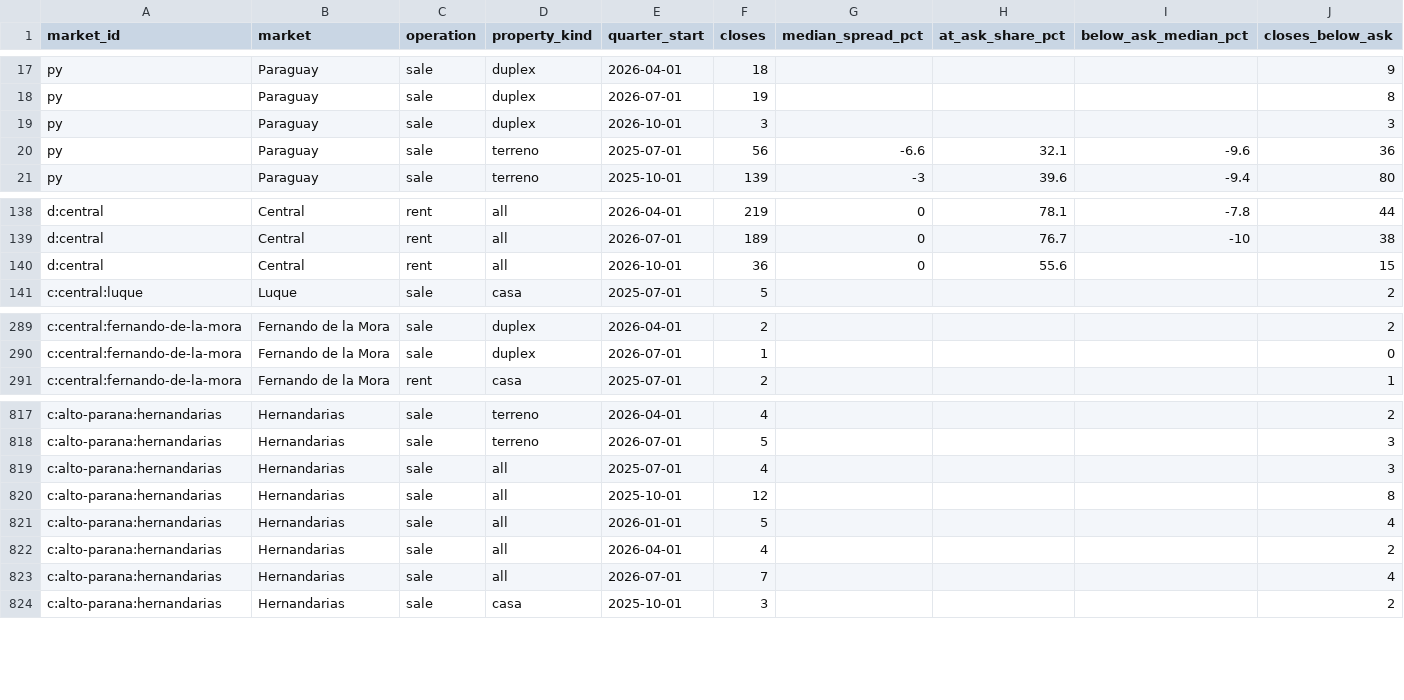
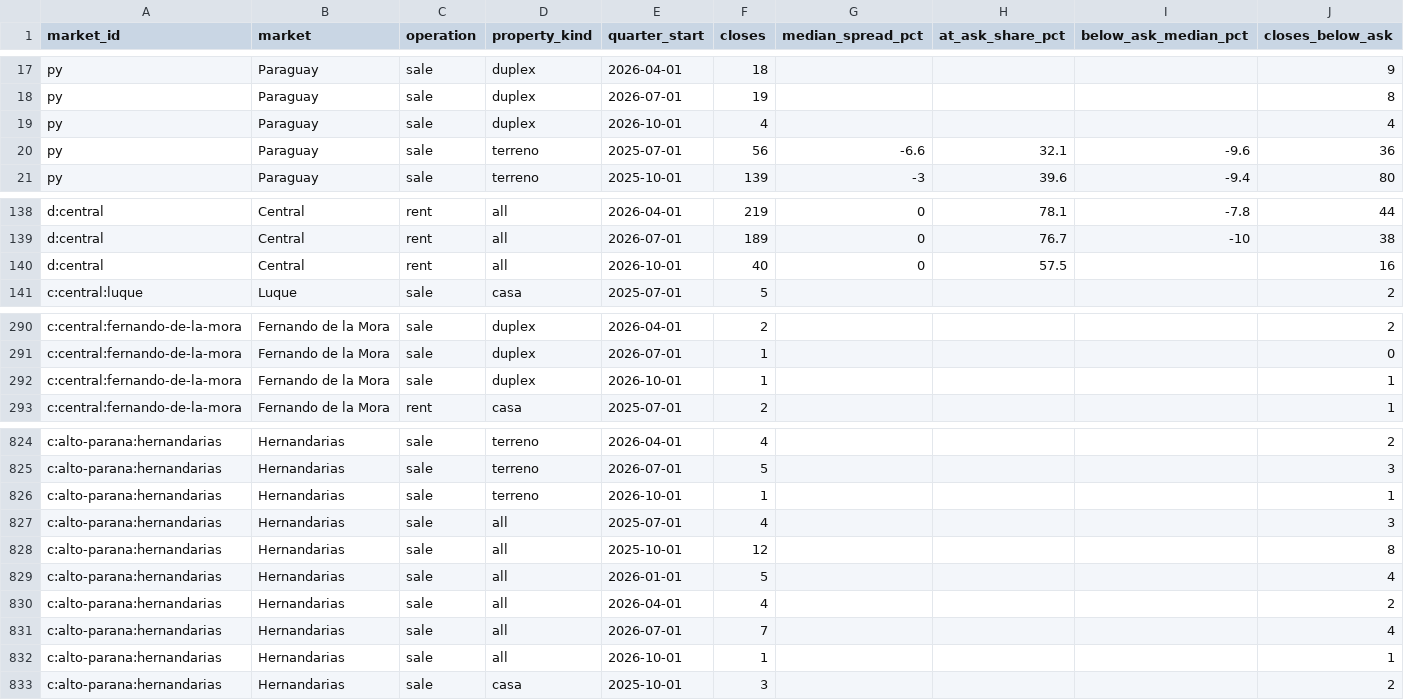
Before and after one commit to ddvanlith/tekoha-daily, a CSV file: dashboard/data/closed_ask_to_close_quarterly.csv, drawn as a sheet; only a part is shown, gaps mark what is left out; the diff covers the shown part only.

```diff
--- a/dashboard/data/closed_ask_to_close_quarterly.csv
+++ b/dashboard/data/closed_ask_to_close_quarterly.csv
@@ -18,3 +18,3 @@ py,Paraguay,sale,duplex,2026-04-01,18,,,,9
 py,Paraguay,sale,duplex,2026-07-01,19,,,,8
-py,Paraguay,sale,duplex,2026-10-01,3,,,,3
+py,Paraguay,sale,duplex,2026-10-01,4,,,,4
 py,Paraguay,sale,terreno,2025-07-01,56,-6.6,32.1,-9.6,36
@@ -139,3 +139,3 @@ d:central,Central,rent,all,2026-04-01,219,0,78.1,-7.8,44
 d:central,Central,rent,all,2026-07-01,189,0,76.7,-10,38
-d:central,Central,rent,all,2026-10-01,36,0,55.6,,15
+d:central,Central,rent,all,2026-10-01,40,0,57.5,,16
 c:central:luque,Luque,sale,casa,2025-07-01,5,,,,2
@@ -290,2 +291,3 @@ c:central:fernando-de-la-mora,Fernando de la Mora,sale,duplex,2026-04-01,2,,,,2
 c:central:fernando-de-la-mora,Fernando de la Mora,sale,duplex,2026-07-01,1,,,,0
+c:central:fernando-de-la-mora,Fernando de la Mora,sale,duplex,2026-10-01,1,,,,1
 c:central:fernando-de-la-mora,Fernando de la Mora,rent,casa,2025-07-01,2,,,,1
@@ -818,2 +825,3 @@ c:alto-parana:hernandarias,Hernandarias,sale,terreno,2026-04-01,4,,,,2
 c:alto-parana:hernandarias,Hernandarias,sale,terreno,2026-07-01,5,,,,3
+c:alto-parana:hernandarias,Hernandarias,sale,terreno,2026-10-01,1,,,,1
 c:alto-parana:hernandarias,Hernandarias,sale,all,2025-07-01,4,,,,3
@@ -823,2 +831,3 @@ c:alto-parana:hernandarias,Hernandarias,sale,all,2026-04-01,4,,,,2
 c:alto-parana:hernandarias,Hernandarias,sale,all,2026-07-01,7,,,,4
+c:alto-parana:hernandarias,Hernandarias,sale,all,2026-10-01,1,,,,1
 c:alto-parana:hernandarias,Hernandarias,sale,casa,2025-10-01,3,,,,2
```
Also changed, not shown: 6 added rows and 51 edited cells elsewhere in this file, dashboard/data/asking_cuts_7d.csv, dashboard/data/asking_flow_daily.csv, 20 other files.
